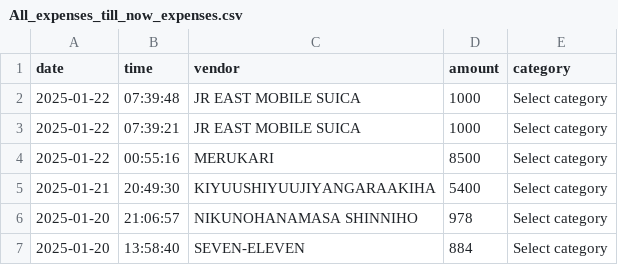
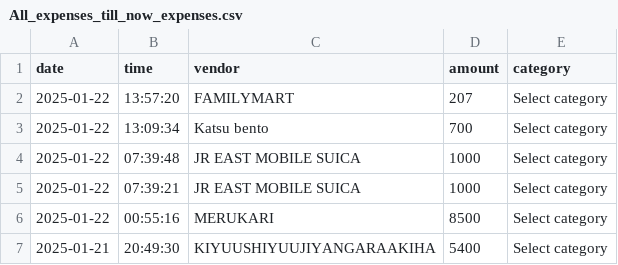
Before and after one commit to sciencestoked/automated-expense-tracker, a CSV file: data/csvs/All_expenses_till_now_expenses.csv, drawn as a sheet; only a part is shown; the shorter side is filled out with more unchanged rows.

Commit message:
Updated sheet to check difference when replacing the local sheet with downloaded one

```diff
--- a/data/csvs/All_expenses_till_now_expenses.csv
+++ b/data/csvs/All_expenses_till_now_expenses.csv
@@ -1,2 +1,4 @@
 date,time,vendor,amount,category
+2025-01-22,13:57:20,FAMILYMART ,207,Select category
+2025-01-22,13:09:34,Katsu bento,700,Select category
 2025-01-22,07:39:48,JR EAST MOBILE SUICA ,1000,Select category
```
Also changed, not shown: 1 other file.
